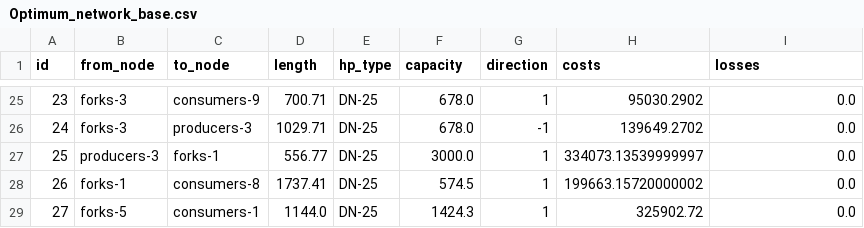
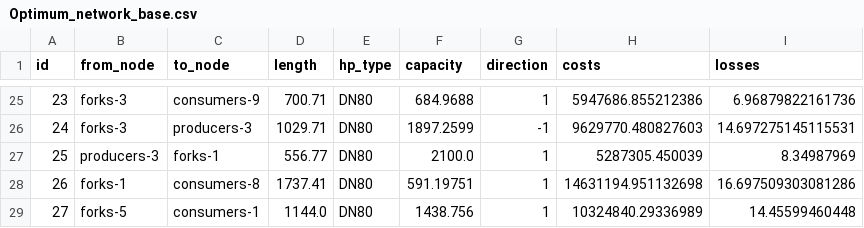
Before and after one commit to Jekblade/DistrictHeating_project, a CSV file: STEP_2/Outputs/Optimum_network_base.csv, drawn as a sheet; only a part is shown, gaps mark what is left out; the diff covers the shown part only.

```diff
--- a/STEP_2/Outputs/Optimum_network_base.csv
+++ b/STEP_2/Outputs/Optimum_network_base.csv
@@ -25,5 +25,5 @@ id,from_node,to_node,length,hp_type,capacity,direction,costs,losses
-23,forks-3,consumers-9,700.71,DN-25,678.0,1,95030.2902,0.0
-24,forks-3,producers-3,1029.71,DN-25,678.0,-1,139649.2702,0.0
-25,producers-3,forks-1,556.77,DN-25,3000.0,1,334073.13539999997,0.0
-26,forks-1,consumers-8,1737.41,DN-25,574.5,1,199663.15720000002,0.0
-27,forks-5,consumers-1,1144.0,DN-25,1424.3,1,325902.72,0.0
+23,forks-3,consumers-9,700.71,DN80,684.9688,1,5947686.855212386,6.96879822161736
+24,forks-3,producers-3,1029.71,DN80,1897.2599,-1,9629770.480827603,14.697275145115531
+25,producers-3,forks-1,556.77,DN80,2100.0,1,5287305.450039,8.34987969
+26,forks-1,consumers-8,1737.41,DN80,591.19751,1,14631194.951132698,16.697509303081286
+27,forks-5,consumers-1,1144.0,DN80,1438.756,1,10324840.29336989,14.45599460448
```
Also changed, not shown: 62 edited cells elsewhere in this file, STEP_2/invest_data/network/pipes.csv, 1 other file.
